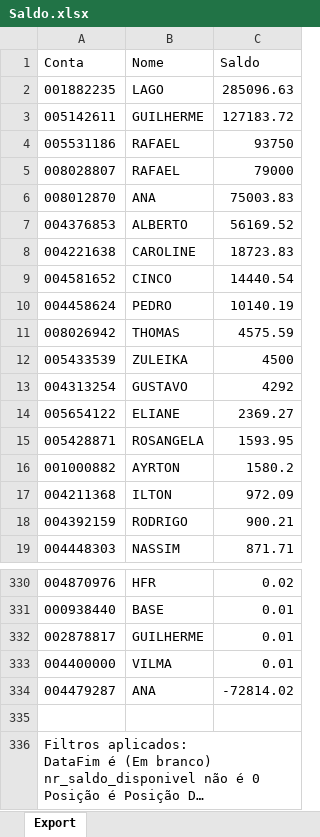
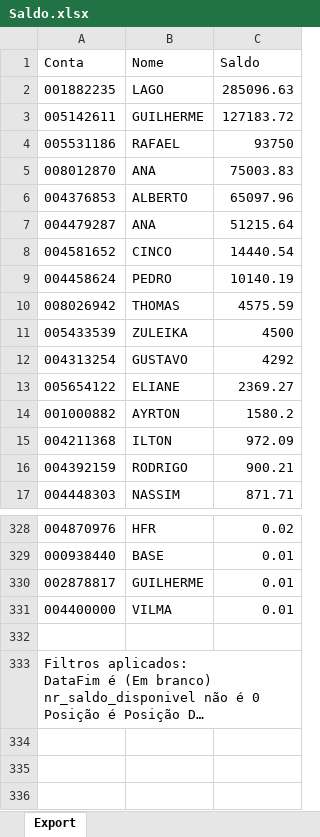
Before and after one commit to bluemetrixgit/Mesa_de_operacao, an Excel workbook: Saldo.xlsx, sheet Export, drawn as a sheet; only a part is shown, gaps mark what is left out; long unchanged cells end in …; values as stored, in another font and other column widths than the file's, no borders; removed rows and columns are numbered as before the commit, all else as after; the diff names each change by its address in the sheet, - before the commit and + after, or states it on an @@ line.

Commit message:
Add files via upload

```diff
--- a/Saldo.xlsx (sheet Export)
+++ b/Saldo.xlsx (sheet Export)
-row 5: 008028807 | RAFAEL | 79000
-C6 (Saldo): 56169.52
+C6 (Saldo): 65097.96
-row 8: 004221638 | CAROLINE | 18723.83
+row 7: 004479287 | ANA | 51215.64
-row 15: 005428871 | ROSANGELA | 1593.95
-row 334: 004479287 | ANA | -72814.02
```
